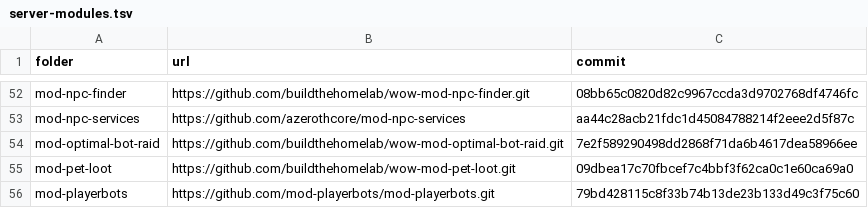
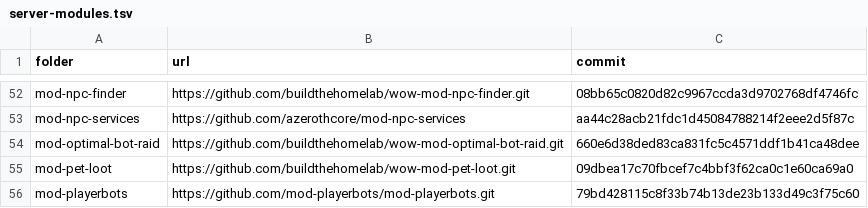
Before and after one commit to buildthehomelab/wow-ci, a TSV file: config/server-modules.tsv, drawn as a sheet; only a part is shown, gaps mark what is left out.

```diff
--- a/config/server-modules.tsv
+++ b/config/server-modules.tsv
@@ -53,3 +53,3 @@ mod-npc-finder	https://github.com/buildthehomelab/wow-mod-npc-finder.git	08bb65c
 mod-npc-services	https://github.com/azerothcore/mod-npc-services	aa44c28acb21fdc1d45084788214f2eee2d5f87c
-mod-optimal-bot-raid	https://github.com/buildthehomelab/wow-mod-optimal-bot-raid.git	7e2f589290498dd2868f71da6b4617dea58966ee
+mod-optimal-bot-raid	https://github.com/buildthehomelab/wow-mod-optimal-bot-raid.git	660e6d38ded83ca831fc5c4571ddf1b41ca48dee
 mod-pet-loot	https://github.com/buildthehomelab/wow-mod-pet-loot.git	09dbea17c70fbcef7c4bbf3f62ca0c1e60ca69a0
```
